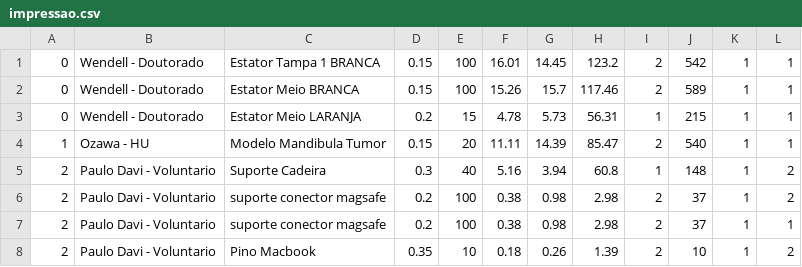
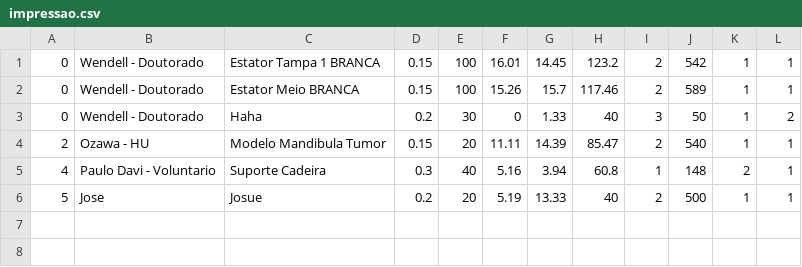
Before and after one commit to paahdiego/FablabCode, a CSV file: impressao.csv, drawn as a sheet.

```diff
--- a/impressao.csv
+++ b/impressao.csv
@@ -2,7 +2,5 @@
 0;Wendell - Doutorado;Estator Meio BRANCA;0.15;100;15.26;15.7;117.46;2;589;1;1
-0;Wendell - Doutorado;Estator Meio LARANJA;0.2;15;4.78;5.73;56.31;1;215;1;1
-1;Ozawa - HU;Modelo Mandibula Tumor;0.15;20;11.11;14.39;85.47;2;540;1;1
-2;Paulo Davi - Voluntario;Suporte Cadeira;0.3;40;5.16;3.94;60.8;1;148;1;2
-2;Paulo Davi - Voluntario;suporte conector magsafe;0.2;100;0.38;0.98;2.98;2;37;1;2
-2;Paulo Davi - Voluntario;suporte conector magsafe;0.2;100;0.38;0.98;2.98;2;37;1;1
-2;Paulo Davi - Voluntario;Pino Macbook;0.35;10;0.18;0.26;1.39;2;10;1;2
+0;Wendell - Doutorado;Haha;0.2;30;0;1.33;40;3;50;1;2
+2;Ozawa - HU;Modelo Mandibula Tumor;0.15;20;11.11;14.39;85.47;2;540;1;1
+4;Paulo Davi - Voluntario;Suporte Cadeira;0.3;40;5.16;3.94;60.8;1;148;2;1
+5;Jose;Josue;0.2;20;5.19;13.33;40;2;500;1;1
```
Also changed, not shown: 3 other files.
